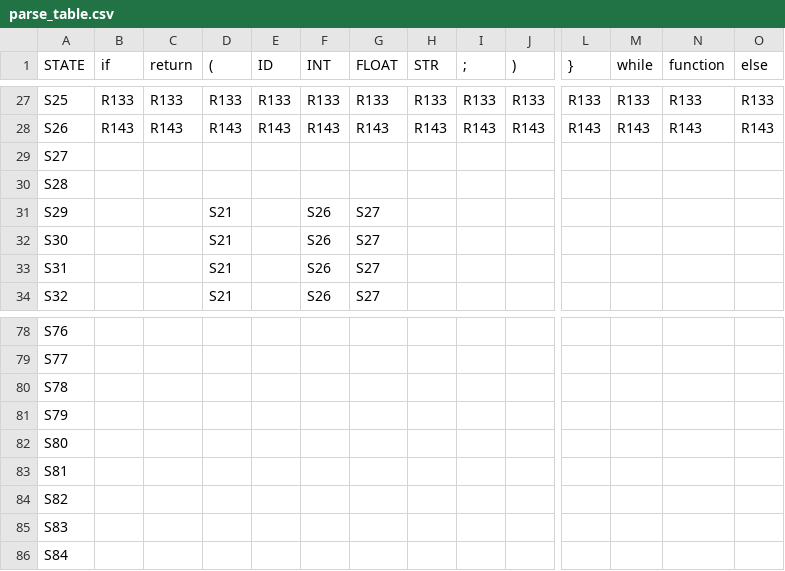
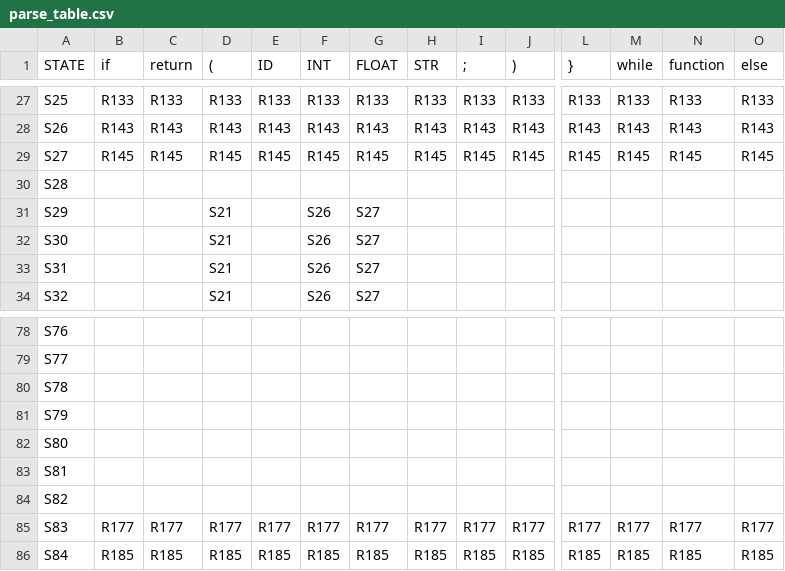
Before and after one commit to romannjoroge/CustomCompiler, a CSV file: parse_table.csv, drawn as a sheet; only a part is shown, gaps mark what is left out; the diff covers the shown part only; the diff names each change by its address in the sheet, - before the commit and + after, or states it on an @@ line.

```diff
--- a/parse_table.csv
+++ b/parse_table.csv
-B29 (if): (empty)
+B29 (if): R145
-C29 (return): (empty)
+C29 (return): R145
-D29 ((): (empty)
+D29 ((): R145
-E29 (ID): (empty)
+E29 (ID): R145
-F29 (INT): (empty)
+F29 (INT): R145
-G29 (FLOAT): (empty)
+G29 (FLOAT): R145
-H29 (STR): (empty)
+H29 (STR): R145
-I29 (;): (empty)
+I29 (;): R145
-J29 ()): (empty)
+J29 ()): R145
-L29 (}): (empty)
+L29 (}): R145
-M29 (while): (empty)
+M29 (while): R145
-N29 (function): (empty)
+N29 (function): R145
-O29 (else): (empty)
+O29 (else): R145
-B85 (if): (empty)
+B85 (if): R177
-C85 (return): (empty)
+C85 (return): R177
-D85 ((): (empty)
+D85 ((): R177
-E85 (ID): (empty)
+E85 (ID): R177
-F85 (INT): (empty)
+F85 (INT): R177
-G85 (FLOAT): (empty)
+G85 (FLOAT): R177
-H85 (STR): (empty)
+H85 (STR): R177
-I85 (;): (empty)
+I85 (;): R177
-J85 ()): (empty)
+J85 ()): R177
-L85 (}): (empty)
+L85 (}): R177
-M85 (while): (empty)
+M85 (while): R177
-N85 (function): (empty)
+N85 (function): R177
-O85 (else): (empty)
+O85 (else): R177
-B86 (if): (empty)
+B86 (if): R185
-C86 (return): (empty)
+C86 (return): R185
-D86 ((): (empty)
+D86 ((): R185
-E86 (ID): (empty)
+E86 (ID): R185
-F86 (INT): (empty)
+F86 (INT): R185
-G86 (FLOAT): (empty)
+G86 (FLOAT): R185
-H86 (STR): (empty)
+H86 (STR): R185
-I86 (;): (empty)
+I86 (;): R185
-J86 ()): (empty)
+J86 ()): R185
-L86 (}): (empty)
+L86 (}): R185
-M86 (while): (empty)
+M86 (while): R185
-N86 (function): (empty)
+N86 (function): R185
-O86 (else): (empty)
+O86 (else): R185
```
Also changed, not shown: 72 edited cells elsewhere in this file, 6 other files.
